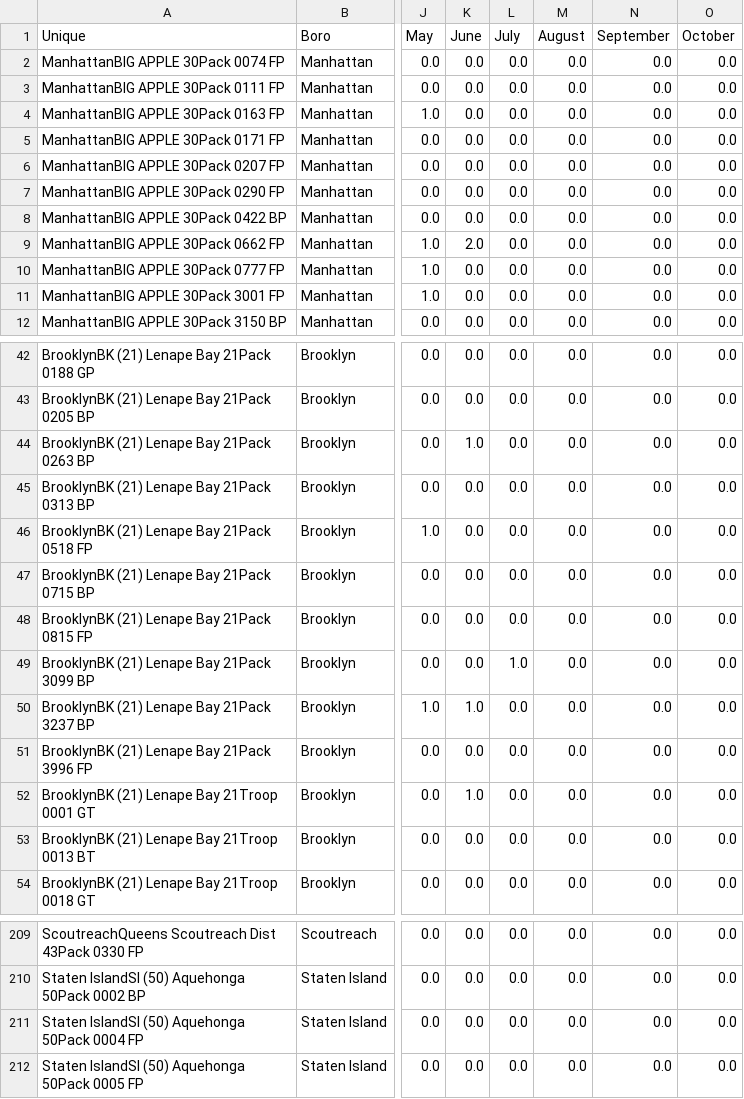
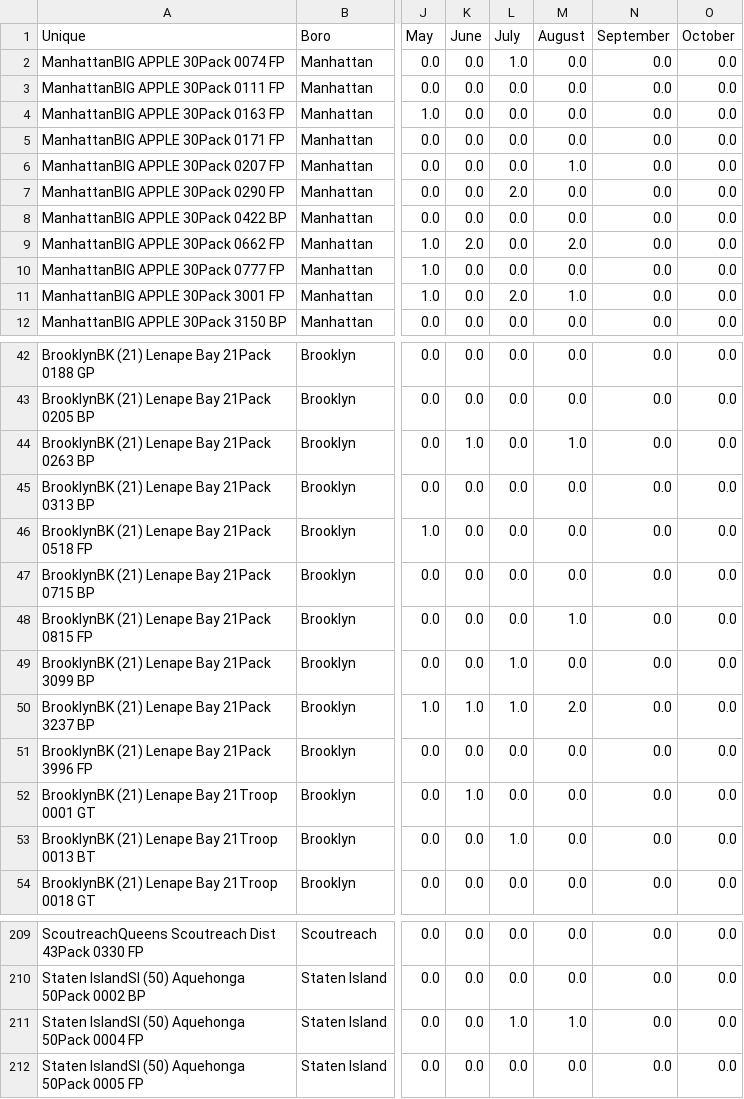
Before and after one commit to itskleb/leaderboard, a CSV file: New Youth.csv, drawn as a sheet; only a part is shown, gaps mark what is left out; the diff covers the shown part only; the diff names each change by its address in the sheet, - before the commit and + after, or states it on an @@ line.

Commit message:
Data update: August (2026-08-24 14:39:45 EST)

```diff
--- a/New Youth.csv
+++ b/New Youth.csv
-L2 (July): 0.0
+L2 (July): 1.0
-M6 (August): 0.0
+M6 (August): 1.0
-L7 (July): 0.0
+L7 (July): 2.0
-M9 (August): 0.0
+M9 (August): 2.0
-L11 (July): 0.0
+L11 (July): 2.0
-M11 (August): 0.0
+M11 (August): 1.0
-M44 (August): 0.0
+M44 (August): 1.0
-M48 (August): 0.0
+M48 (August): 1.0
-L50 (July): 0.0
+L50 (July): 1.0
-M50 (August): 0.0
+M50 (August): 2.0
-L53 (July): 0.0
+L53 (July): 1.0
-L211 (July): 0.0
+L211 (July): 1.0
-M211 (August): 0.0
+M211 (August): 1.0
```
Also changed, not shown: 13 edited cells elsewhere in this file.
